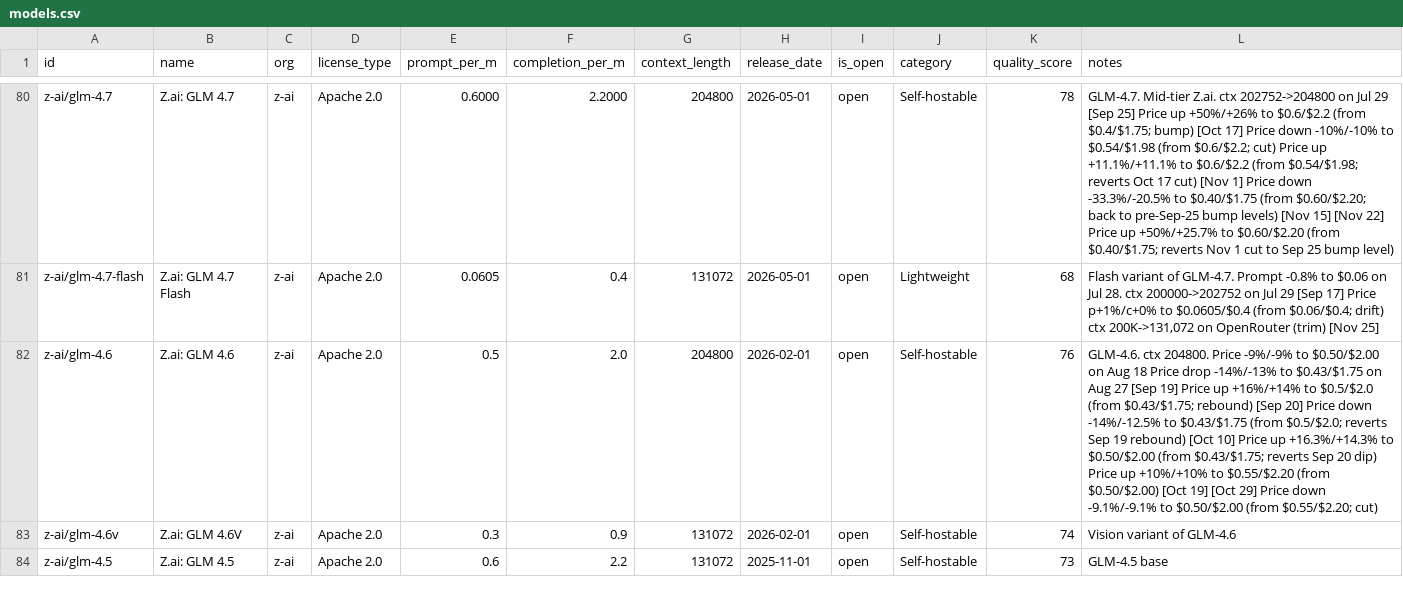
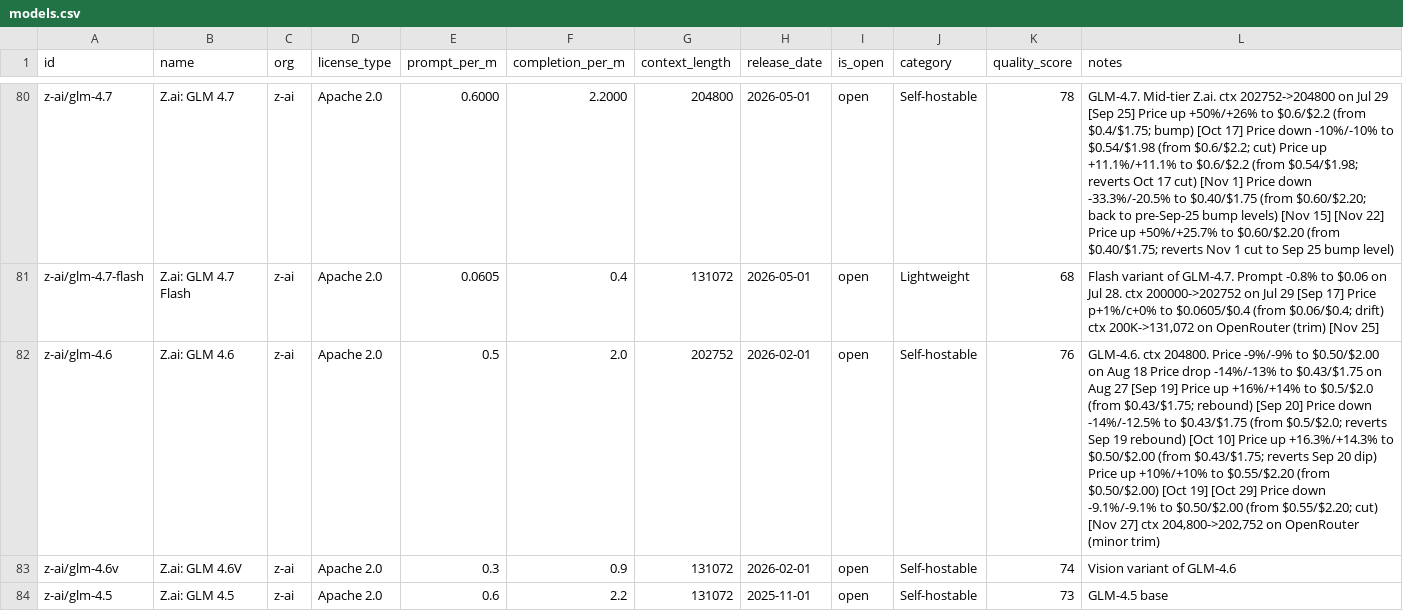
Before and after one commit to startakovsky/llm-model-tracker, a CSV file: models.csv, drawn as a sheet; only a part is shown, gaps mark what is left out; the diff covers the shown part only; the diff names each change by its address in the sheet, - before the commit and + after, or states it on an @@ line.

```diff
--- a/models.csv
+++ b/models.csv
-G82 (context_length): 204800
+G82 (context_length): 202752
-L82 (notes): …$0.55/$2.20; cut)
+L82 (notes): …$0.55/$2.20; cut) [Nov 27] ctx 204,800->202,752 on OpenRouter (minor trim)
```
Also changed, not shown: 32 edited cells elsewhere in this file, 5 other files.
